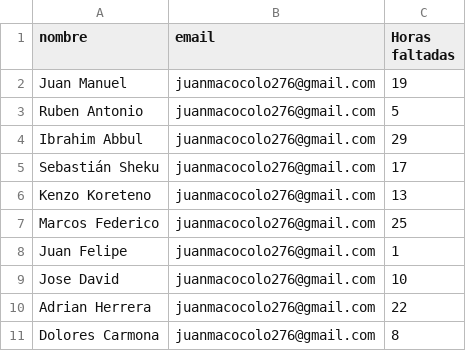
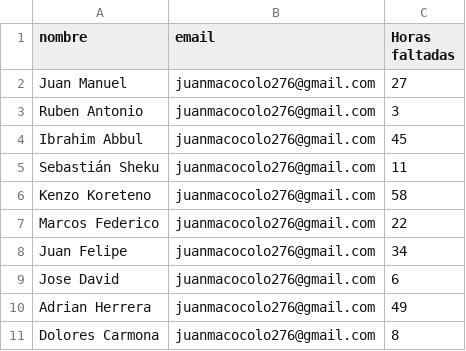
Before and after one commit to Juanmasianos/pgv-MultiProccess-AdviceSender, a CSV file: src/net/salesianos/calcfiles/aed.csv, drawn as a sheet.

```diff
--- a/src/net/salesianos/calcfiles/aed.csv
+++ b/src/net/salesianos/calcfiles/aed.csv
@@ -1,11 +1,11 @@
 nombre;email;Horas faltadas
-Juan Manuel;juanmacocolo276@gmail.com;19
-Ruben Antonio;juanmacocolo276@gmail.com;5
-Ibrahim Abbul;juanmacocolo276@gmail.com;29
-Sebastián Sheku;juanmacocolo276@gmail.com;17
-Kenzo Koreteno;juanmacocolo276@gmail.com;13
-Marcos Federico;juanmacocolo276@gmail.com;25
-Juan Felipe;juanmacocolo276@gmail.com;1
-Jose David;juanmacocolo276@gmail.com;10
-Adrian Herrera;juanmacocolo276@gmail.com;22
+Juan Manuel;juanmacocolo276@gmail.com;27
+Ruben Antonio;juanmacocolo276@gmail.com;3
+Ibrahim Abbul;juanmacocolo276@gmail.com;45
+Sebastián Sheku;juanmacocolo276@gmail.com;11
+Kenzo Koreteno;juanmacocolo276@gmail.com;58
+Marcos Federico;juanmacocolo276@gmail.com;22
+Juan Felipe;juanmacocolo276@gmail.com;34
+Jose David;juanmacocolo276@gmail.com;6
+Adrian Herrera;juanmacocolo276@gmail.com;49
 Dolores Carmona;juanmacocolo276@gmail.com;8
```
Also changed, not shown: bin/net/salesianos/calcfiles/aed.csv, 4 other files.
